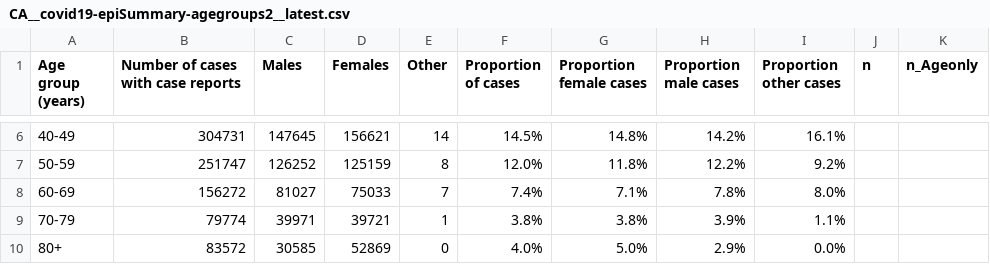
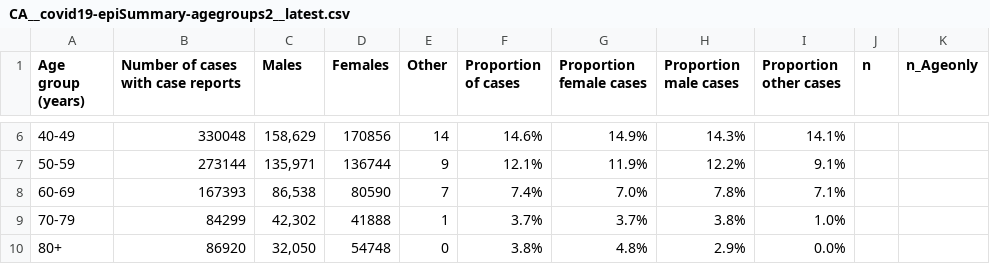
Before and after one commit to dlanger/coronavirus-hc-infobase-archive, a CSV file: CA__covid19-epiSummary-agegroups2__latest.csv, drawn as a sheet; only a part is shown, gaps mark what is left out; the diff covers the shown part only.

```diff
--- a/CA__covid19-epiSummary-agegroups2__latest.csv
+++ b/CA__covid19-epiSummary-agegroups2__latest.csv
@@ -6,5 +6,5 @@ Age group (years),Number of cases with case reports,Males,Females,Other,Proporti
-40-49,304731,147645,156621,14,14.5%,14.8%,14.2%,16.1%,,
-50-59,251747,126252,125159,8,12.0%,11.8%,12.2%,9.2%,,
-60-69,156272,81027,75033,7,7.4%,7.1%,7.8%,8.0%,,
-70-79,79774,39971,39721,1,3.8%,3.8%,3.9%,1.1%,,
-80+,83572,30585,52869,0,4.0%,5.0%,2.9%,0.0%,,
+40-49,330048,"158,629",170856,14,14.6%,14.9%,14.3%,14.1%,,
+50-59,273144,"135,971",136744,9,12.1%,11.9%,12.2%,9.1%,,
+60-69,167393,"86,538",80590,7,7.4%,7.0%,7.8%,7.1%,,
+70-79,84299,"42,302",41888,1,3.7%,3.7%,3.8%,1.0%,,
+80+,86920,"32,050",54748,0,3.8%,4.8%,2.9%,0.0%,,
```
Also changed, not shown: 31 edited cells elsewhere in this file, CA__covid19-epiSummary-casesovertime__latest.csv, 3 other files.
